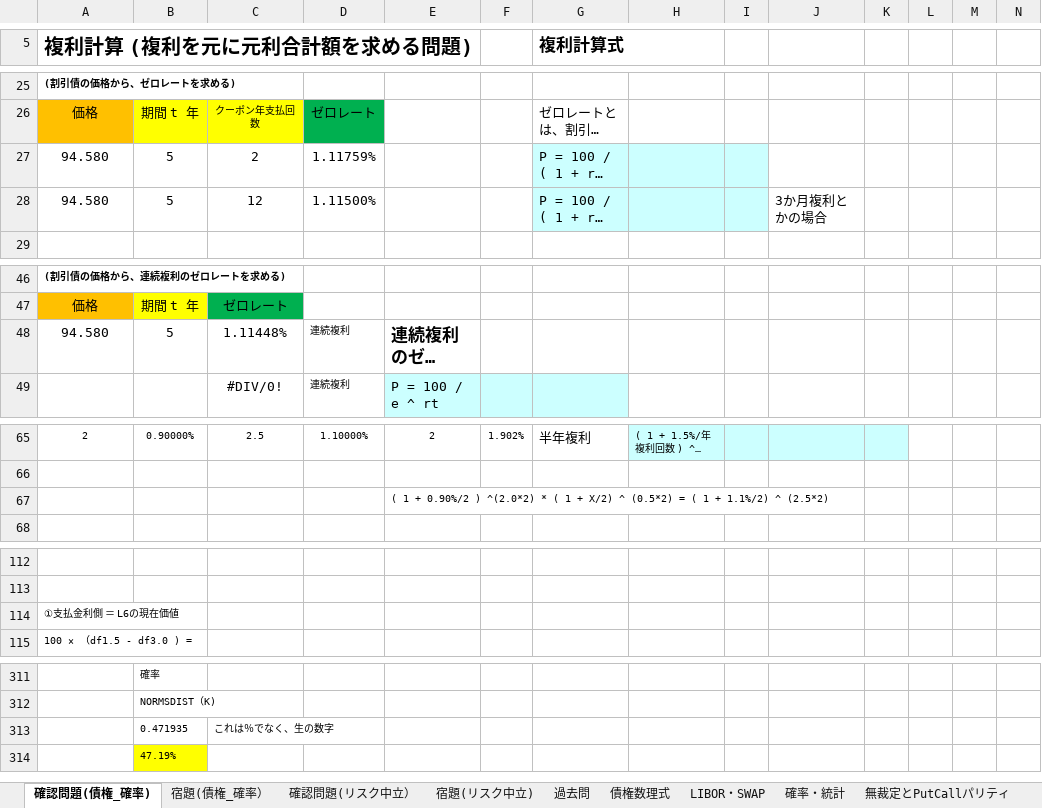
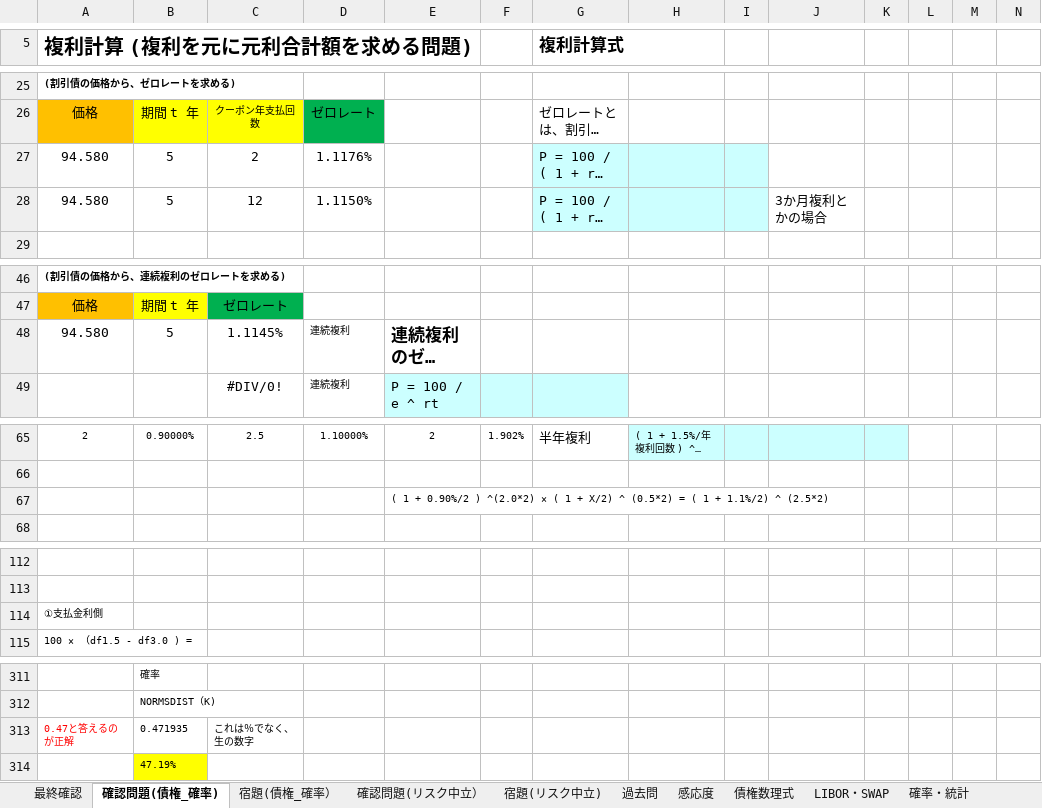
Before and after one commit to kyouken/1, an Excel workbook: a1.xlsx, sheet 確認問題(債権_確率), drawn as a sheet; only a part is shown, gaps mark what is left out; long unchanged cells end in …; values as stored, in another font and other column widths than the file's, no borders; the diff names each change by its address in the sheet, - before the commit and + after, or states it on an @@ line.

```diff
--- a/a1.xlsx (sheet 確認問題(債権_確率))
+++ b/a1.xlsx (sheet 確認問題(債権_確率))
+sheet tab: 最終確認
+sheet tab: 感応度
-D27: 1.11759%
+D27: 1.1176%
-D28: 1.11500%
+D28: 1.1150%
-C48: 1.11448%
+C48: 1.1145%
-E67: …) ^(2.0*2) * ( 1…
+E67: …) ^(2.0*2) × ( 1…
-A114 (複利計算 (複利を元に元利合計額を求める問題)): ①支払金利側 ＝ L6の現在価値
+A114 (複利計算 (複利を元に元利合計額を求める問題)): ①支払金利側
-A313 (複利計算 (複利を元に元利合計額を求める問題)): (empty)
+A313 (複利計算 (複利を元に元利合計額を求める問題)): 0.47と答えるのが正解
```
Also changed, not shown: sheet 過去問, sheet 宿題(リスク中立), sheet 確認問題(リスク中立）, sheet 宿題(債権_確率）, formulas that keep their value, charts or pictures.
